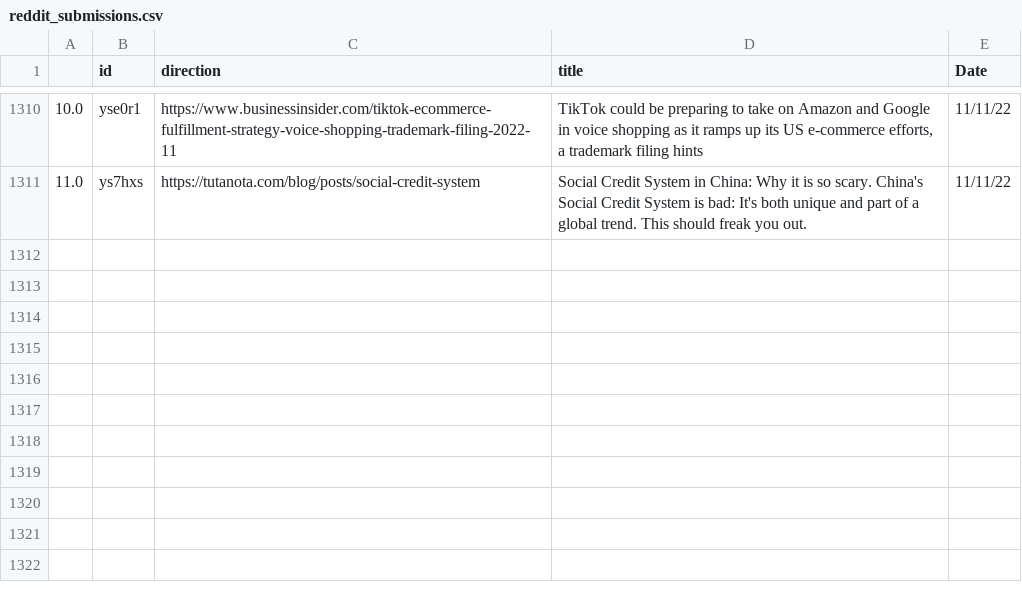
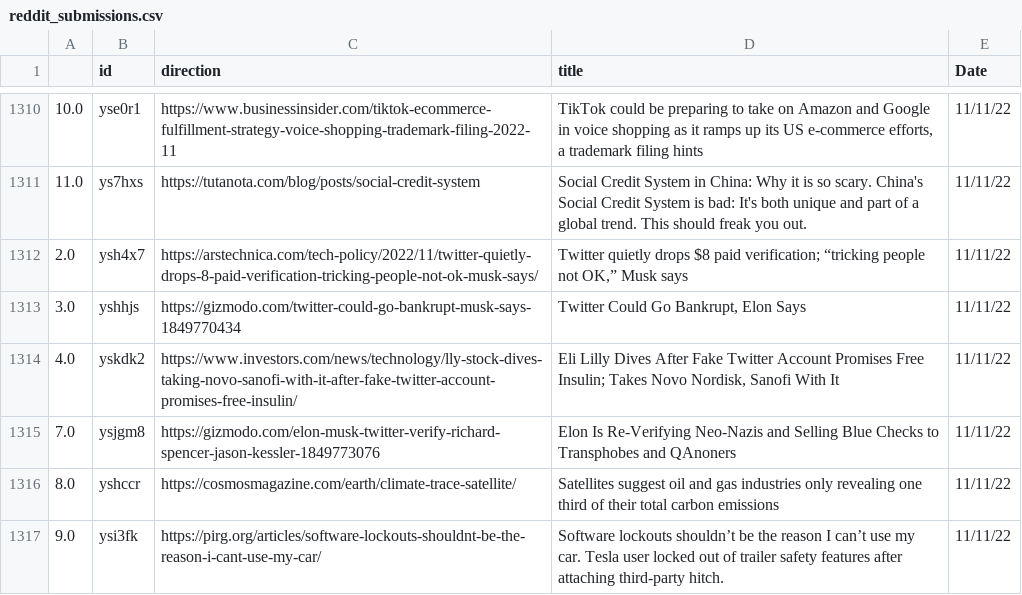
Before and after one commit to jesusyanez/Reddit-scraper-to-html-table, a CSV file: data/reddit_submissions.csv, drawn as a sheet; only a part is shown, gaps mark what is left out; the diff names each change by its address in the sheet, - before the commit and + after, or states it on an @@ line.

```diff
--- a/data/reddit_submissions.csv
+++ b/data/reddit_submissions.csv
+row 1312: 2.0 | ysh4x7 | https://arstechnica.com/tech-policy/2022/11/twitter-quietly-drops-8-paid-verification-tricking-people-not-ok-musk-says/ | Twitter quietly drops $8 paid verification; “tricking people not OK,” Musk says | 11/11/22
+row 1313: 3.0 | yshhjs | https://gizmodo.com/twitter-could-go-bankrupt-musk-says-1849770434 | Twitter Could Go Bankrupt, Elon Says | 11/11/22
+row 1314: 4.0 | yskdk2 | https://www.investors.com/news/technology/lly-stock-dives-taking-novo-sanofi-with-it-after-fake-twitter-account-promises-free-insulin/ | Eli Lilly Dives After Fake Twitter Account Promises Free Insulin; Takes Novo Nordisk, Sanofi With It | 11/11/22
+row 1315: 7.0 | ysjgm8 | https://gizmodo.com/elon-musk-twitter-verify-richard-spencer-jason-kessler-1849773076 | Elon Is Re-Verifying Neo-Nazis and Selling Blue Checks to Transphobes and QAnoners | 11/11/22
+row 1316: 8.0 | yshccr | https://cosmosmagazine.com/earth/climate-trace-satellite/ | Satellites suggest oil and gas industries only revealing one third of their total carbon emissions | 11/11/22
+row 1317: 9.0 | ysi3fk | https://pirg.org/articles/software-lockouts-shouldnt-be-the-reason-i-cant-use-my-car/ | Software lockouts shouldn’t be the reason I can’t use my car. Tesla user locked out of trailer safety features after attaching third-party hitch. | 11/11/22
```
Also changed, not shown: data/techline_data.csv.
